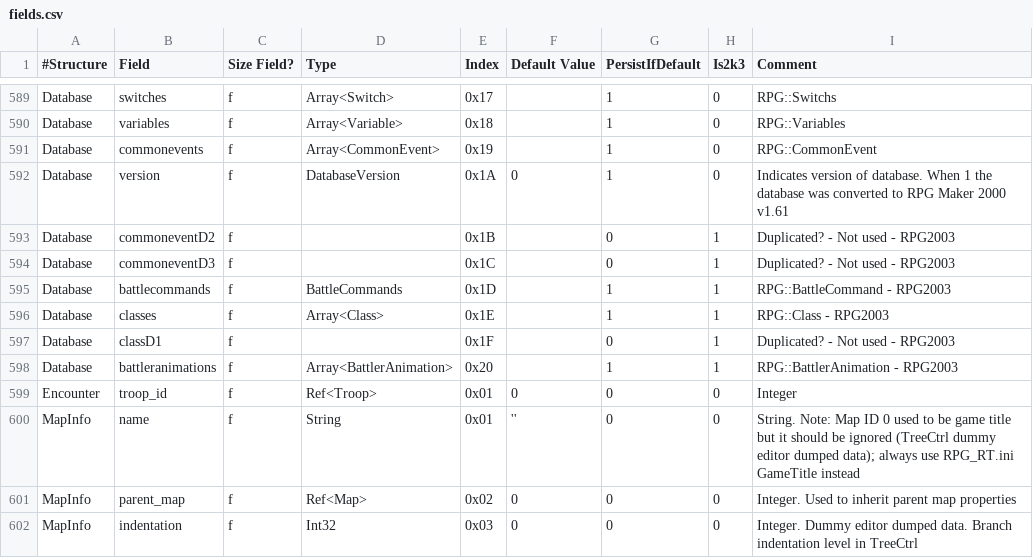
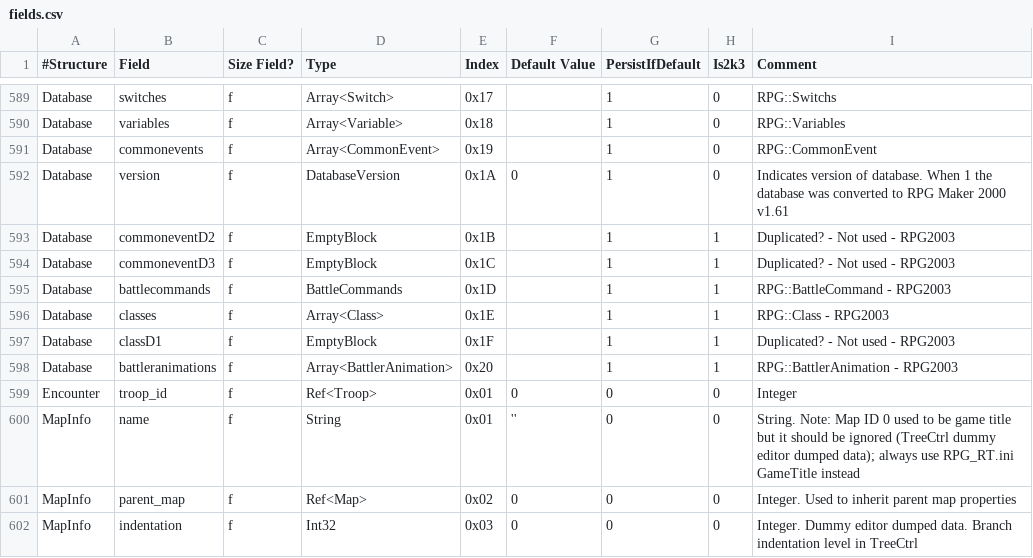
Before and after one commit to fmatthew5876/liblcf, a CSV file: generator/csv/fields.csv, drawn as a sheet; only a part is shown, gaps mark what is left out.

Commit message:
Add support for EmptyBlocks

```diff
--- a/generator/csv/fields.csv
+++ b/generator/csv/fields.csv
@@ -592,7 +592,7 @@ Database,commonevents,f,Array<CommonEvent>,0x19,,1,0,RPG::CommonEvent
 Database,version,f,DatabaseVersion,0x1A,0,1,0,Indicates version of database. When 1 the database was converted to RPG Maker 2000 v1.61
-Database,commoneventD2,f,,0x1B,,0,1,Duplicated? - Not used - RPG2003
-Database,commoneventD3,f,,0x1C,,0,1,Duplicated? - Not used - RPG2003
+Database,commoneventD2,f,EmptyBlock,0x1B,,1,1,Duplicated? - Not used - RPG2003
+Database,commoneventD3,f,EmptyBlock,0x1C,,1,1,Duplicated? - Not used - RPG2003
 Database,battlecommands,f,BattleCommands,0x1D,,1,1,RPG::BattleCommand - RPG2003
 Database,classes,f,Array<Class>,0x1E,,1,1,RPG::Class - RPG2003
-Database,classD1,f,,0x1F,,0,1,Duplicated? - Not used - RPG2003
+Database,classD1,f,EmptyBlock,0x1F,,1,1,Duplicated? - Not used - RPG2003
 Database,battleranimations,f,Array<BattlerAnimation>,0x20,,1,1,RPG::BattlerAnimation - RPG2003
```
Also changed, not shown: 4 other files.
